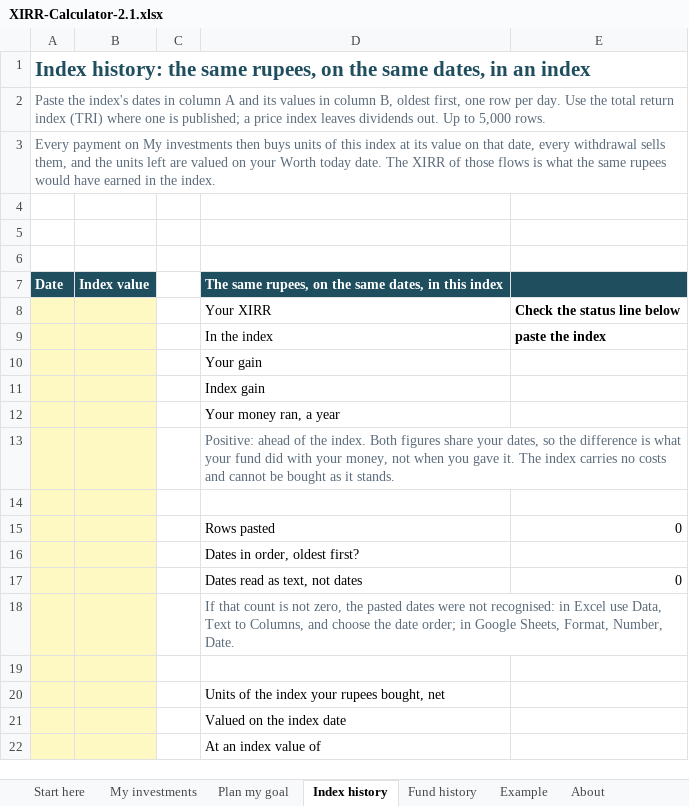
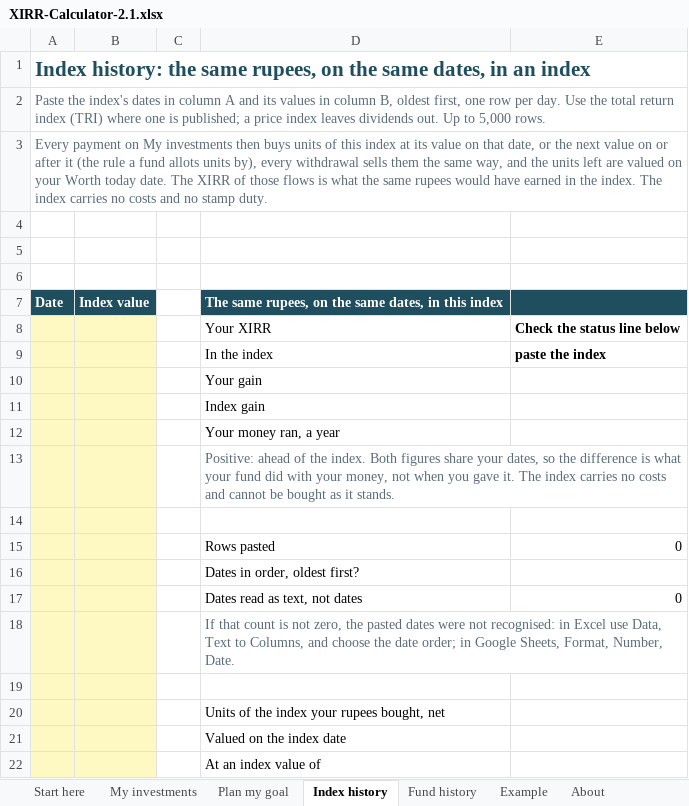
Before and after one commit to tishabsatwani-del/Mutual_Fund, an Excel workbook: tool/XIRR-Calculator-2.1.xlsx, sheet Index history, drawn as a sheet; values as stored, in another font and other column widths than the file's, no borders; the diff names each change by its address in the sheet, - before the commit and + after, or states it on an @@ line.

```diff
--- a/tool/XIRR-Calculator-2.1.xlsx (sheet Index history)
+++ b/tool/XIRR-Calculator-2.1.xlsx (sheet Index history)
-A3: …that date, every withdrawal sells them, and the units left are valued on your Worth today date. The XIRR of those flows is what the same rupees would have earned in the index.
+A3: …that date, or the next value on or after it (the rule a fund allots units by), every withdrawal sells them the same way, and the units left are valued on your Worth today date. The XIRR of those flows is what the same rupees would have earned in the index. The index carries no costs and no stamp duty.
```
Also changed, not shown: sheet About, tool/XIRR-Calculator-4.xlsx, tool/XIRR-Calculator.xlsx, 12 other files.
